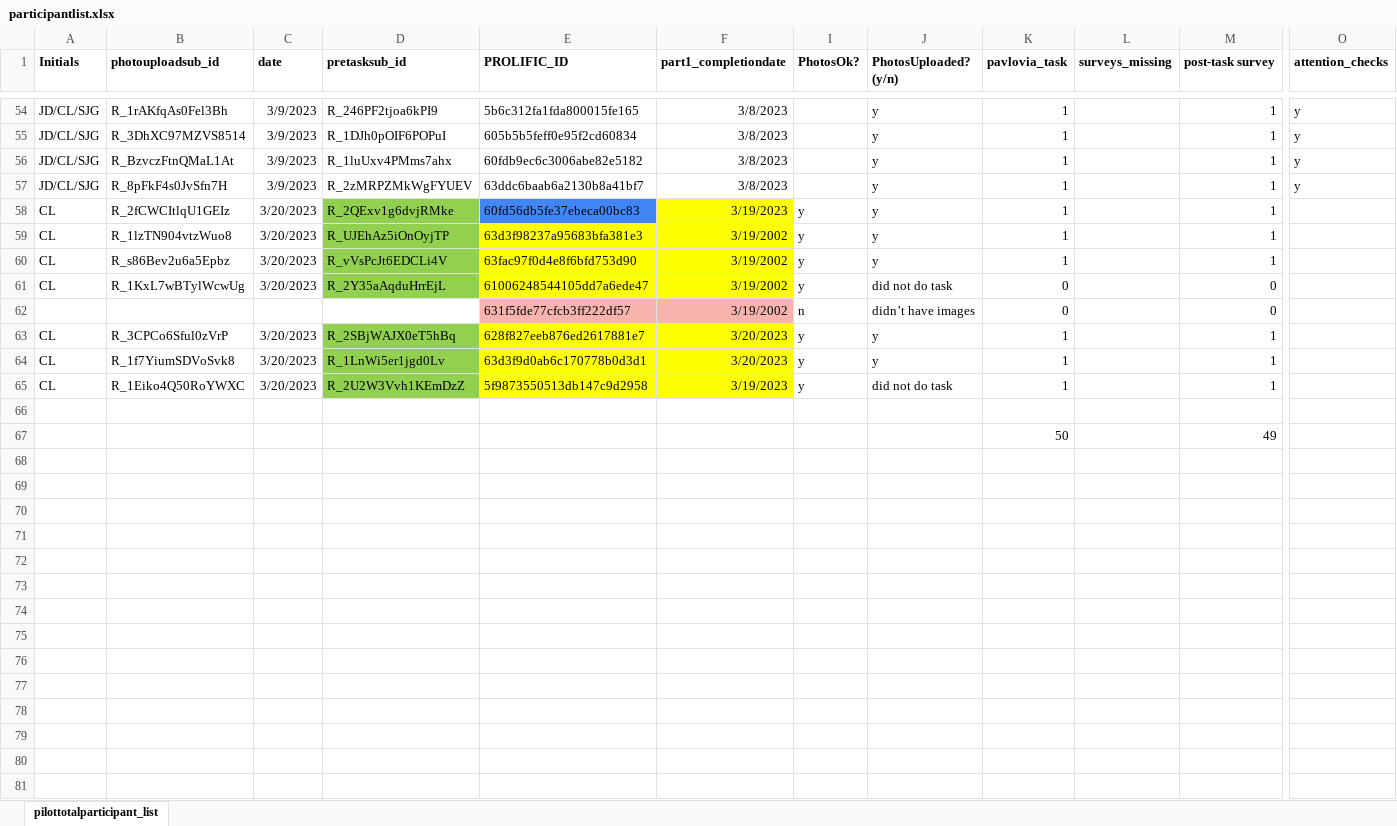
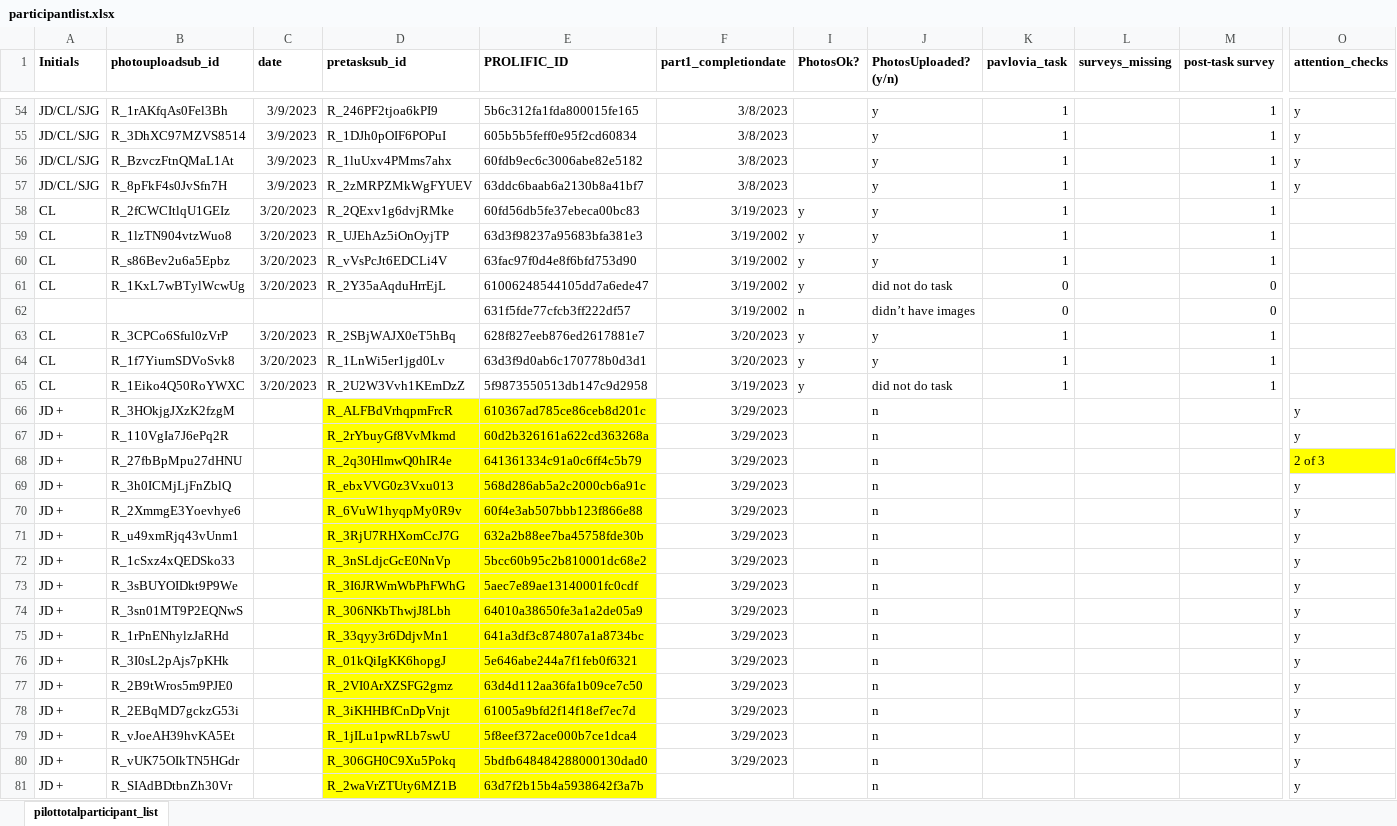
Before and after one commit to fareri-lab/Rejection_Choice, an Excel workbook: participantlist.xlsx, sheet pilottotalparticipant_list, drawn as a sheet; only a part is shown, gaps mark what is left out; values as stored, in another font and other column widths than the file's, no borders; conditional formats not drawn; removed rows and columns are numbered as before the commit, all else as after; rows hold the shown columns only; the diff covers the shown part only; the diff names each change by its address in the sheet, - before the commit and + after, or states it on an @@ line.

Commit message:
JD
Pushed updated participant list with 16 participants, pre and photo upload survey CSVs, archived old CSVs

```diff
--- a/participantlist.xlsx (sheet pilottotalparticipant_list)
+++ b/participantlist.xlsx (sheet pilottotalparticipant_list)
-D58:D61 fill: #92D050
+D58:D61 fill: none
-E58 fill: #4285F4
+E58 fill: none
-F58 fill: #FFFF00
+F58 fill: none
-E59:F61 fill: #FFFF00
+E59:F61 fill: none
-E62:F62 fill: #F7B4AE
+E62:F62 fill: none
-D63:D65 fill: #92D050
+D63:D65 fill: none
-E63:F65 fill: #FFFF00
+E63:F65 fill: none
-row 66: (empty)
+row 66: JD + | R_3HOkjgJXzK2fzgM |  | R_ALFBdVrhqpmFrcR | 610367ad785ce86ceb8d201c | 3/29/2023 |  | n |  |  |  | y
-D66:E66 fill: none
+D66:E66 fill: #FFFF00
-row 67:  |  |  |  |  |  |  |  | 50 |  | 49
+row 67: JD + | R_110VgIa7J6ePq2R |  | R_2rYbuyGf8VvMkmd | 60d2b326161a622cd363268a | 3/29/2023 |  | n |  |  |  | y
+row 68: JD + | R_27fbBpMpu27dHNU |  | R_2q30HlmwQ0hIR4e | 641361334c91a0c6ff4c5b79 | 3/29/2023 |  | n |  |  |  | 2 of 3
+row 69: JD + | R_3h0ICMjLjFnZblQ |  | R_ebxVVG0z3Vxu013 | 568d286ab5a2c2000cb6a91c | 3/29/2023 |  | n |  |  |  | y
+row 70: JD + | R_2XmmgE3Yoevhye6 |  | R_6VuW1hyqpMy0R9v | 60f4e3ab507bbb123f866e88 | 3/29/2023 |  | n |  |  |  | y
+row 71: JD + | R_u49xmRjq43vUnm1 |  | R_3RjU7RHXomCcJ7G | 632a2b88ee7ba45758fde30b | 3/29/2023 |  | n |  |  |  | y
+row 72: JD + | R_1cSxz4xQEDSko33 |  | R_3nSLdjcGcE0NnVp | 5bcc60b95c2b810001dc68e2 | 3/29/2023 |  | n |  |  |  | y
+row 73: JD + | R_3sBUYOIDkt9P9We |  | R_3I6JRWmWbPhFWhG | 5aec7e89ae13140001fc0cdf | 3/29/2023 |  | n |  |  |  | y
+row 74: JD + | R_3sn01MT9P2EQNwS |  | R_306NKbThwjJ8Lbh | 64010a38650fe3a1a2de05a9 | 3/29/2023 |  | n |  |  |  | y
+row 75: JD + | R_1rPnENhylzJaRHd |  | R_33qyy3r6DdjvMn1 | 641a3df3c874807a1a8734bc | 3/29/2023 |  | n |  |  |  | y
+row 76: JD + | R_3I0sL2pAjs7pKHk |  | R_01kQiIgKK6hopgJ | 5e646abe244a7f1feb0f6321 | 3/29/2023 |  | n |  |  |  | y
+row 77: JD + | R_2B9tWros5m9PJE0 |  | R_2VI0ArXZSFG2gmz | 63d4d112aa36fa1b09ce7c50 | 3/29/2023 |  | n |  |  |  | y
+row 78: JD + | R_2EBqMD7gckzG53i |  | R_3iKHHBfCnDpVnjt | 61005a9bfd2f14f18ef7ec7d | 3/29/2023 |  | n |  |  |  | y
+row 79: JD + | R_vJoeAH39hvKA5Et |  | R_1jILu1pwRLb7swU | 5f8eef372ace000b7ce1dca4 | 3/29/2023 |  | n |  |  |  | y
+row 80: JD + | R_vUK75OIkTN5HGdr |  | R_306GH0C9Xu5Pokq | 5bdfb648484288000130dad0 | 3/29/2023 |  | n |  |  |  | y
+row 81: JD + | R_SIAdBDtbnZh30Vr |  | R_2waVrZTUty6MZ1B | 63d7f2b15b4a5938642f3a7b |  |  | n |  |  |  | y
```
Also changed, not shown: 1 edited cell elsewhere in this sheet, 9 other files.
